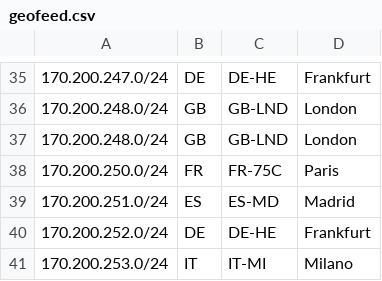
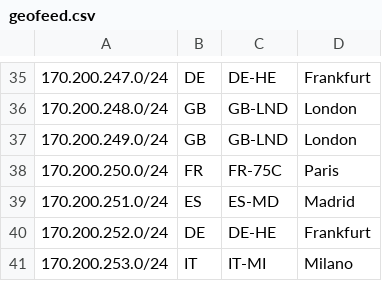
Before and after one commit to MikeBerka-IPG/IIT-Network-Geofeed, a CSV file: geofeed.csv, drawn as a sheet; only a part is shown, gaps mark what is left out.

Commit message:
Corrected LDN range 170.200.249.0

```diff
--- a/geofeed.csv
+++ b/geofeed.csv
@@ -36,3 +36,3 @@
 170.200.248.0/24,GB,GB-LND,London,
-170.200.248.0/24,GB,GB-LND,London,
+170.200.249.0/24,GB,GB-LND,London,
 170.200.250.0/24,FR,FR-75C,Paris,
```
